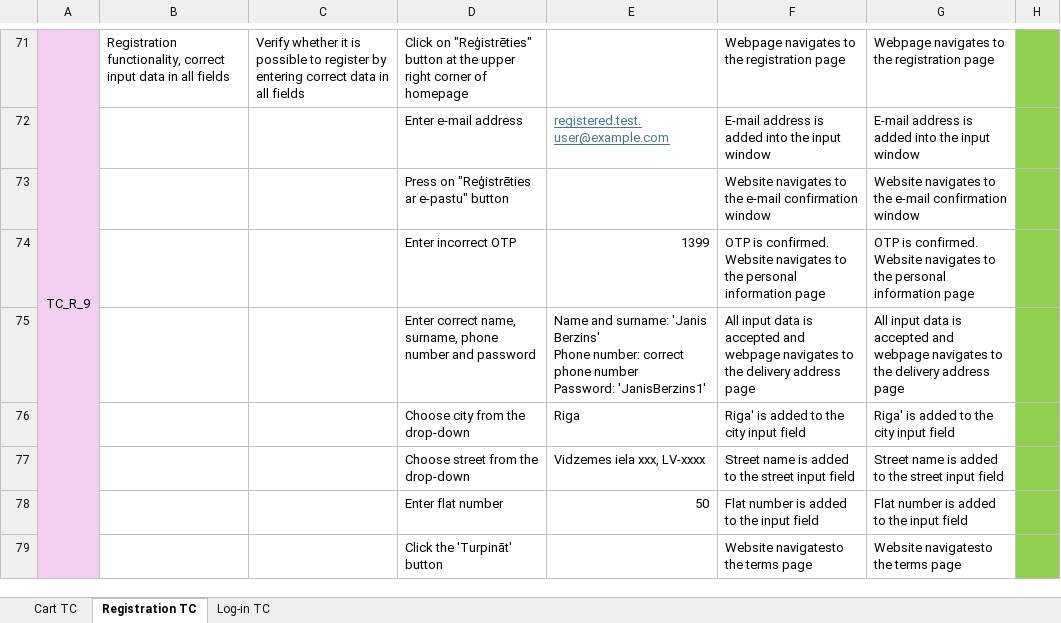
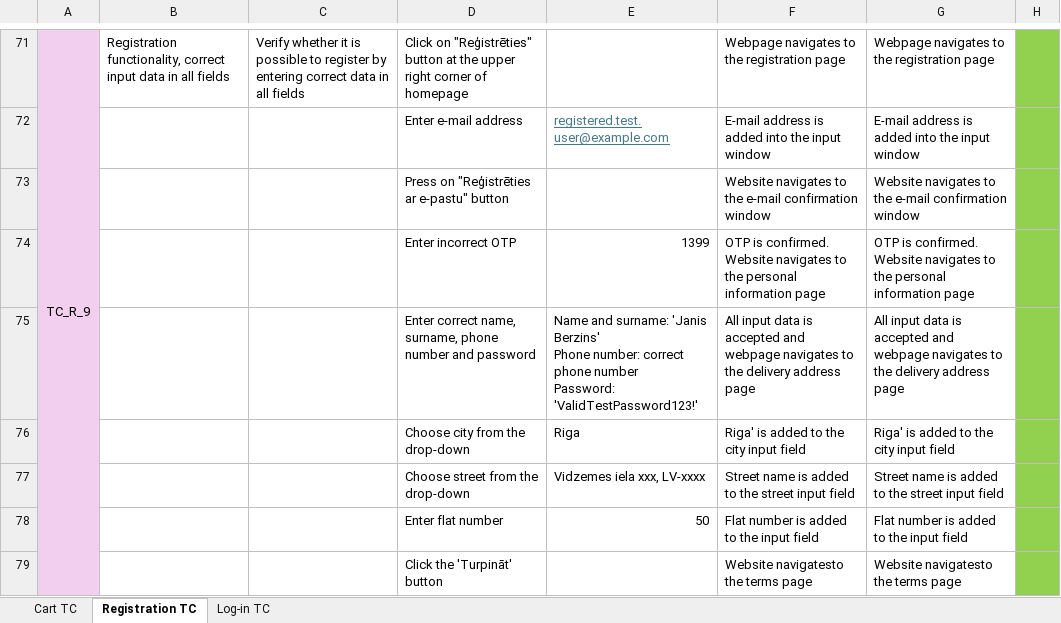
Before and after one commit to MartinsR112/qa-portfolio, an Excel workbook: manual-testing/barbora-webshop-testing/test-cases/Test cases.xlsx, sheet Registration TC, drawn as a sheet; only a part is shown, gaps mark what is left out; values as stored, in another font and other column widths than the file's, no borders; ↵ is a line break in a cell; the diff names each change by its address in the sheet, - before the commit and + after, or states it on an @@ line.

Commit message:
Update bug report and test cases

```diff
--- a/manual-testing/barbora-webshop-testing/test-cases/Test cases.xlsx (sheet Registration TC)
+++ b/manual-testing/barbora-webshop-testing/test-cases/Test cases.xlsx (sheet Registration TC)
-E75: …number ↵ Password: 'JanisBerzins1'
+E75: …number ↵ Password: 'ValidTestPassword123!'
```
Also changed, not shown: manual-testing/barbora-webshop-testing/bug-report/Bug report.xlsx.
